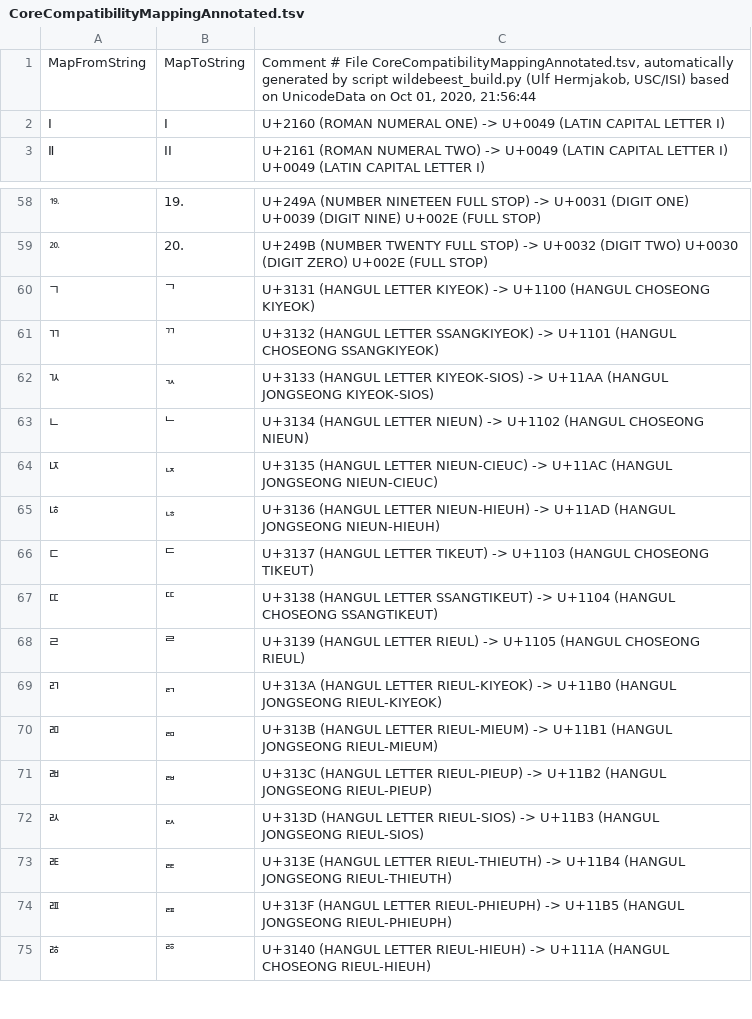
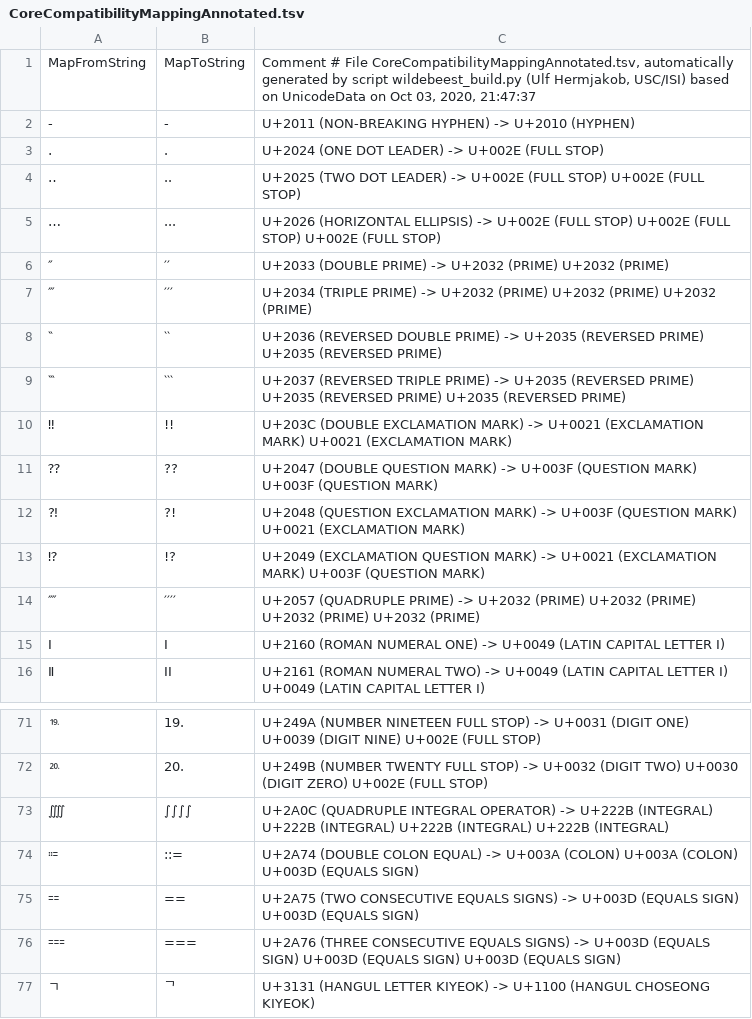
Before and after one commit to uhermjakob/wildebeest, a TSV file: data/CoreCompatibilityMappingAnnotated.tsv, drawn as a sheet; only a part is shown, gaps mark what is left out; the shorter side is filled out with more unchanged rows.

Commit message:
add more punctuation

```diff
--- a/data/CoreCompatibilityMappingAnnotated.tsv
+++ b/data/CoreCompatibilityMappingAnnotated.tsv
@@ -1,2 +1,15 @@
-MapFromString	MapToString	Comment # File CoreCompatibilityMappingAnnotated.tsv, automatically generated by script wildebeest_build.py (Ulf Hermjakob, USC/ISI) based on UnicodeData on Oct 01, 2020, 21:56:44
+MapFromString	MapToString	Comment # File CoreCompatibilityMappingAnnotated.tsv, automatically generated by script wildebeest_build.py (Ulf Hermjakob, USC/ISI) based on UnicodeData on Oct 03, 2020, 21:47:37
+‑	‐	U+2011 (NON-BREAKING HYPHEN) -> U+2010 (HYPHEN)
+․	.	U+2024 (ONE DOT LEADER) -> U+002E (FULL STOP)
+‥	..	U+2025 (TWO DOT LEADER) -> U+002E (FULL STOP) U+002E (FULL STOP)
+…	...	U+2026 (HORIZONTAL ELLIPSIS) -> U+002E (FULL STOP) U+002E (FULL STOP) U+002E (FULL STOP)
+″	′′	U+2033 (DOUBLE PRIME) -> U+2032 (PRIME) U+2032 (PRIME)
+‴	′′′	U+2034 (TRIPLE PRIME) -> U+2032 (PRIME) U+2032 (PRIME) U+2032 (PRIME)
+‶	‵‵	U+2036 (REVERSED DOUBLE PRIME) -> U+2035 (REVERSED PRIME) U+2035 (REVERSED PRIME)
+‷	‵‵‵	U+2037 (REVERSED TRIPLE PRIME) -> U+2035 (REVERSED PRIME) U+2035 (REVERSED PRIME) U+2035 (REVERSED PRIME)
+‼	!!	U+203C (DOUBLE EXCLAMATION MARK) -> U+0021 (EXCLAMATION MARK) U+0021 (EXCLAMATION MARK)
+⁇	??	U+2047 (DOUBLE QUESTION MARK) -> U+003F (QUESTION MARK) U+003F (QUESTION MARK)
+⁈	?!	U+2048 (QUESTION EXCLAMATION MARK) -> U+003F (QUESTION MARK) U+0021 (EXCLAMATION MARK)
+⁉	!?	U+2049 (EXCLAMATION QUESTION MARK) -> U+0021 (EXCLAMATION MARK) U+003F (QUESTION MARK)
+⁗	′′′′	U+2057 (QUADRUPLE PRIME) -> U+2032 (PRIME) U+2032 (PRIME) U+2032 (PRIME) U+2032 (PRIME)
 Ⅰ	I	U+2160 (ROMAN NUMERAL ONE) -> U+0049 (LATIN CAPITAL LETTER I)
@@ -59,2 +72,6 @@ MapFromString	MapToString	Comment # File CoreCompatibilityMappingAnnotated.tsv,
 ⒛	20.	U+249B (NUMBER TWENTY FULL STOP) -> U+0032 (DIGIT TWO) U+0030 (DIGIT ZERO) U+002E (FULL STOP)
+⨌	∫∫∫∫	U+2A0C (QUADRUPLE INTEGRAL OPERATOR) -> U+222B (INTEGRAL) U+222B (INTEGRAL) U+222B (INTEGRAL) U+222B (INTEGRAL)
+⩴	::=	U+2A74 (DOUBLE COLON EQUAL) -> U+003A (COLON) U+003A (COLON) U+003D (EQUALS SIGN)
+⩵	==	U+2A75 (TWO CONSECUTIVE EQUALS SIGNS) -> U+003D (EQUALS SIGN) U+003D (EQUALS SIGN)
+⩶	===	U+2A76 (THREE CONSECUTIVE EQUALS SIGNS) -> U+003D (EQUALS SIGN) U+003D (EQUALS SIGN) U+003D (EQUALS SIGN)
 ㄱ	ᄀ	U+3131 (HANGUL LETTER KIYEOK) -> U+1100 (HANGUL CHOSEONG KIYEOK)
```
